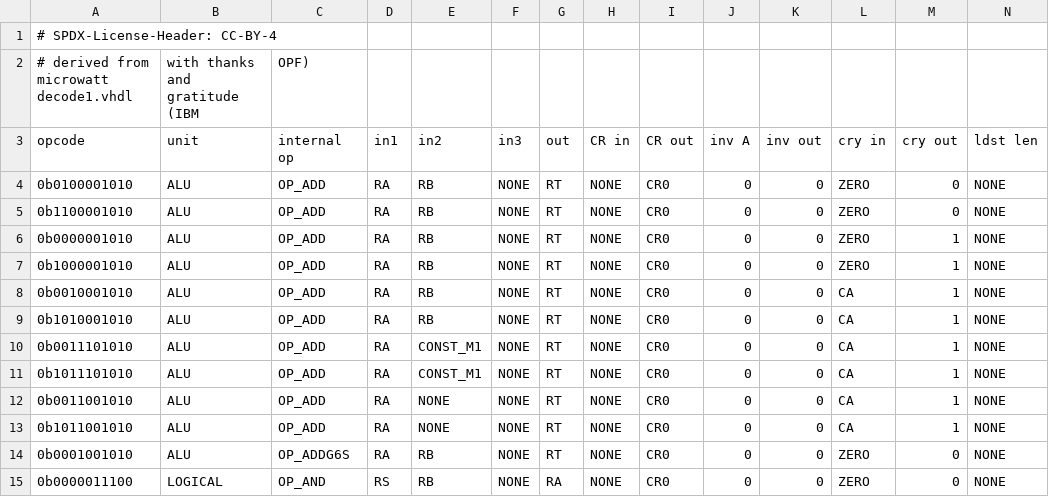
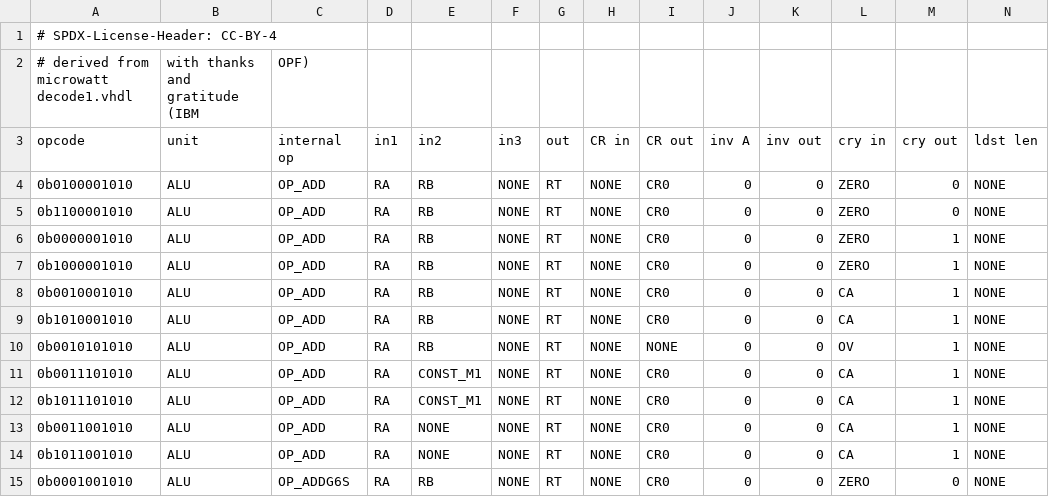
Before and after one commit to Libre-SOC-mirrors/openpower-isa, a CSV file: openpower/isatables/minor_31.csv, drawn as a sheet; only a part is shown; the shorter side is filled out with more unchanged rows; rows hold the shown columns only; the diff names each change by its address in the sheet, - before the commit and + after, or states it on an @@ line.

```diff
--- a/openpower/isatables/minor_31.csv
+++ b/openpower/isatables/minor_31.csv
+row 10: 0b0010101010 | ALU | OP_ADD | RA | RB | NONE | RT | NONE | NONE | 0 | 0 | OV | 1 | NONE
```
Also changed, not shown: openpower/isatables/RM-1P-2S1D.csv, 2 other files.
